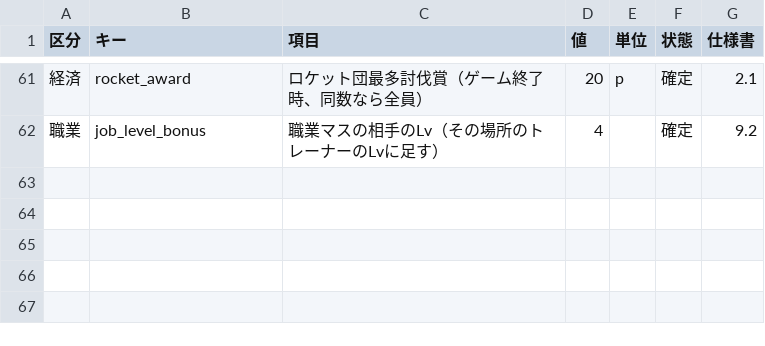
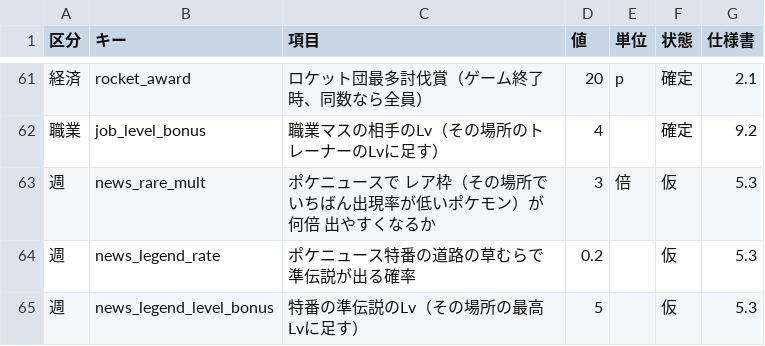
Before and after one commit to taro2368san-cyber/MYGAME, a CSV file: Assets/StreamingAssets/GameData/調整値の追加.csv, drawn as a sheet; only a part is shown, gaps mark what is left out.

```diff
--- a/Assets/StreamingAssets/GameData/調整値の追加.csv
+++ b/Assets/StreamingAssets/GameData/調整値の追加.csv
@@ -62 +62,4 @@
 職業,job_level_bonus,職業マスの相手のLv（その場所のトレーナーのLvに足す）,4,,確定,9.2
+週,news_rare_mult,ポケニュースで レア枠（その場所でいちばん出現率が低いポケモン）が 何倍 出やすくなるか,3,倍,仮,5.3
+週,news_legend_rate,ポケニュース特番の道路の草むらで 準伝説が出る確率,0.2,,仮,5.3
+週,news_legend_level_bonus,特番の準伝説のLv（その場所の最高Lvに足す）,5,,仮,5.3
```
Also changed, not shown: 設計メモ/調整値の追加.csv, 9 other files.
